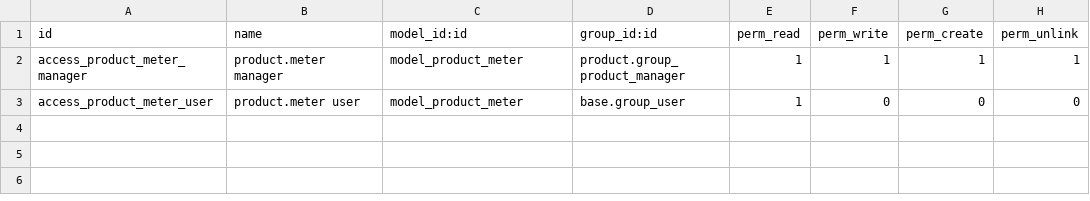
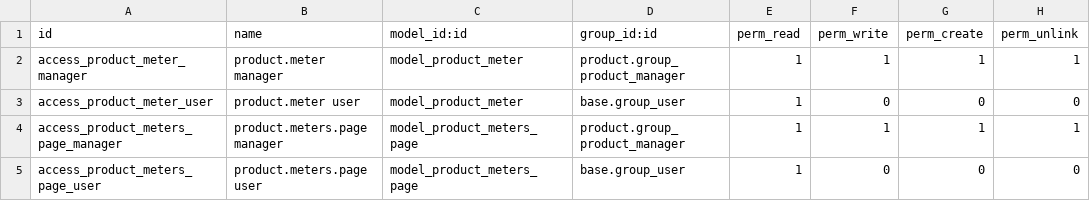
Before and after one commit to acysos/odoo-addons, a CSV file: acy_product_meter/security/ir.model.access.csv, drawn as a sheet; the diff names each change by its address in the sheet, - before the commit and + after, or states it on an @@ line.

Commit message:
[ADD] acy_product_meter: new interface with product meter pages

```diff
--- a/acy_product_meter/security/ir.model.access.csv
+++ b/acy_product_meter/security/ir.model.access.csv
+row 4: access_product_meters_page_manager | product.meters.page manager | model_product_meters_page | product.group_product_manager | 1 | 1 | 1 | 1
+row 5: access_product_meters_page_user | product.meters.page user | model_product_meters_page | base.group_user | 1 | 0 | 0 | 0
```
Also changed, not shown: 6 other files.
